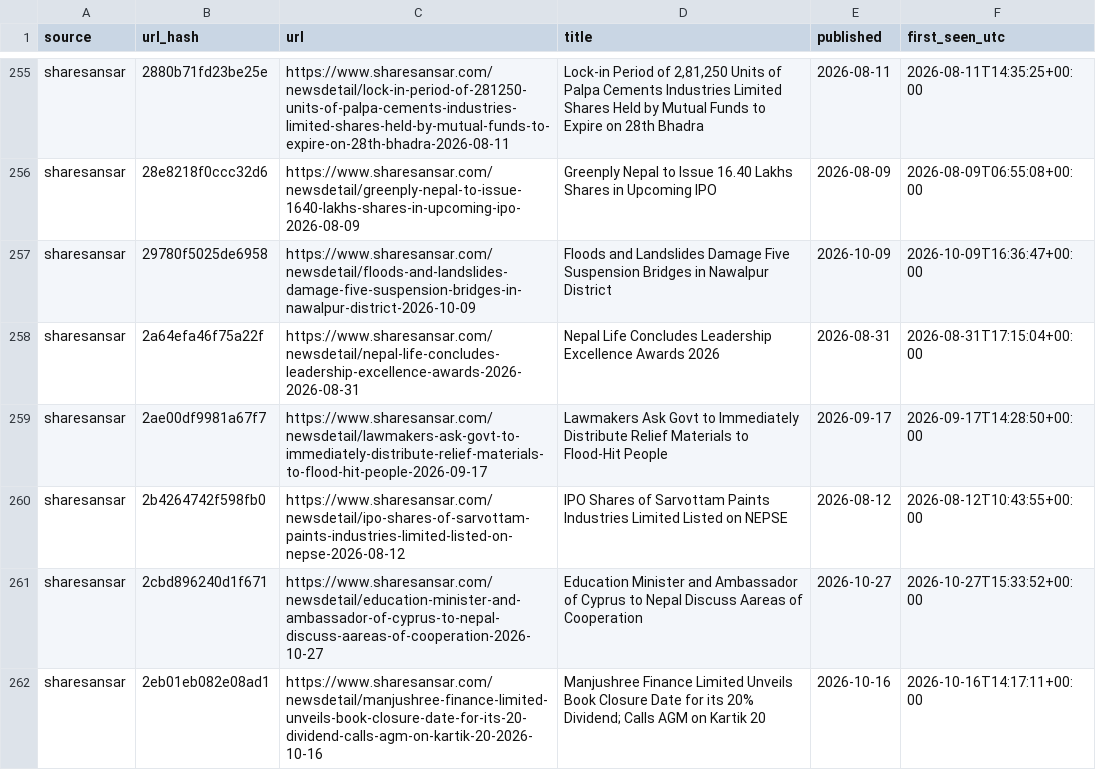
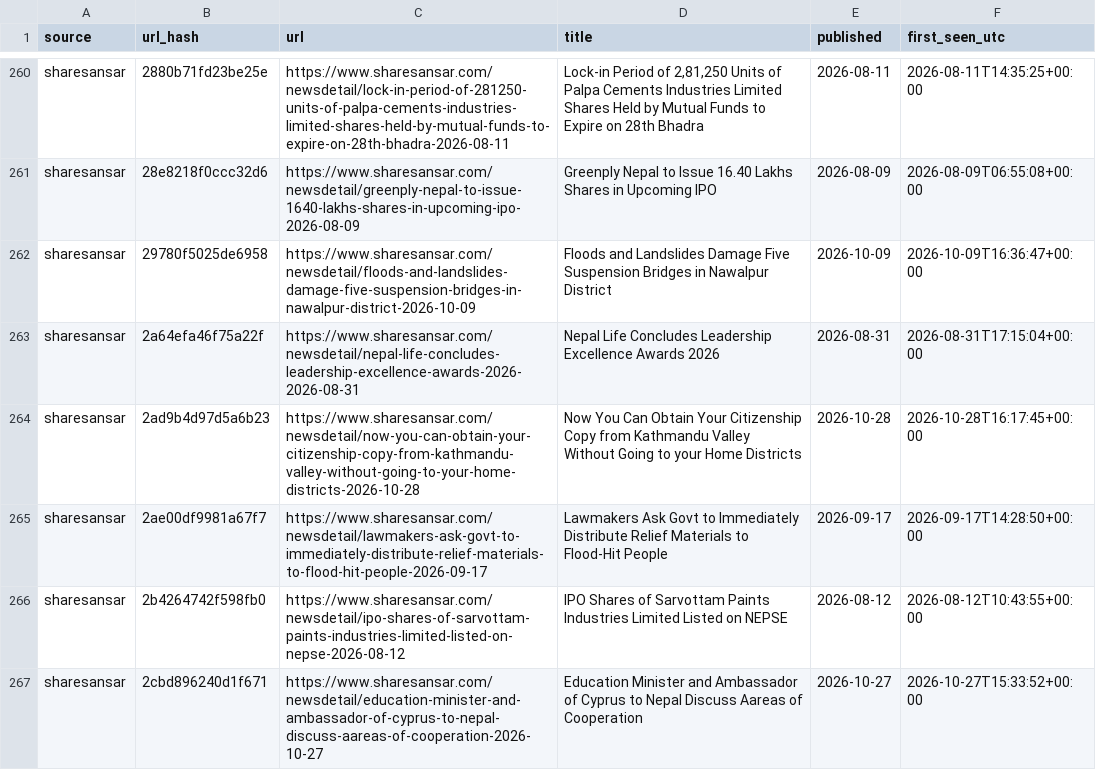
Before and after one commit to Aabaran7/nepse-forecast, a CSV file: data-mirror/news/headlines.csv, drawn as a sheet; only a part is shown, gaps mark what is left out; the shorter side is filled out with more unchanged rows; the diff covers the shown part only; the diff names each change by its address in the sheet, - before the commit and + after, or states it on an @@ line.

Commit message:
data: 2026-10-28 archive + predictions

```diff
--- a/data-mirror/news/headlines.csv
+++ b/data-mirror/news/headlines.csv
+row 264: sharesansar | 2ad9b4d97d5a6b23 | https://www.sharesansar.com/newsdetail/now-you-can-obtain-your-citizenship-copy-from-kathmandu-valley-without-going-to-your-home-districts-2026-10-28 | Now You Can Obtain Your Citizenship Copy from Kathmandu Valley Without Going to your Home Districts | 2026-10-28 | 2026-10-28T16:17:45+00:00
```
Also changed, not shown: 12 added rows elsewhere in this file, data-mirror/archive/_manifest.csv, data-mirror/archive/indices.csv, 7 other files.
